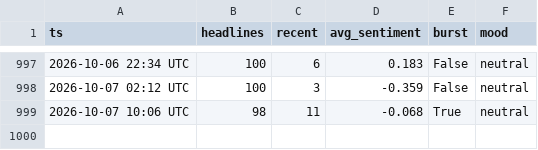
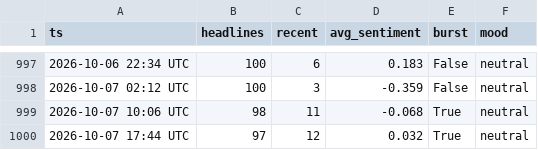
Before and after one commit to drakebutanda/ictbacktestdata, a CSV file: news_log.csv, drawn as a sheet; only a part is shown, gaps mark what is left out.

```diff
--- a/news_log.csv
+++ b/news_log.csv
@@ -999 +999,2 @@ ts,headlines,recent,avg_sentiment,burst,mood
 2026-10-07 10:06 UTC,98,11,-0.068,True,neutral
+2026-10-07 17:44 UTC,97,12,0.032,True,neutral
```
Also changed, not shown: 1 other file.
